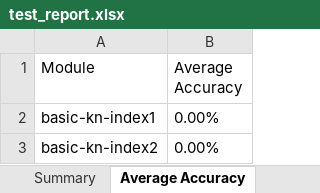
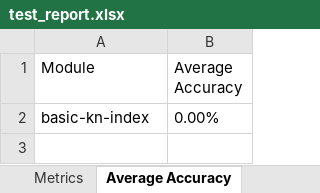
Before and after one commit to pawanwerulkar/JKP_LLM_Test, an Excel workbook: report/test_report.xlsx, sheet Average Accuracy, drawn as a sheet; values as stored, in another font and other column widths than the file's, no borders; the diff names each change by its address in the sheet, - before the commit and + after, or states it on an @@ line.

Commit message:
Dynamic Index reporting

```diff
--- a/report/test_report.xlsx (sheet Average Accuracy)
+++ b/report/test_report.xlsx (sheet Average Accuracy)
-A2 (Module): basic-kn-index1
+A2 (Module): basic-kn-index
-row 3: basic-kn-index2 | 0.00%
```
Also changed, not shown: sheet Test Results, sheet Metrics, sheet Summary, other sheet tabs, 20 other files.
